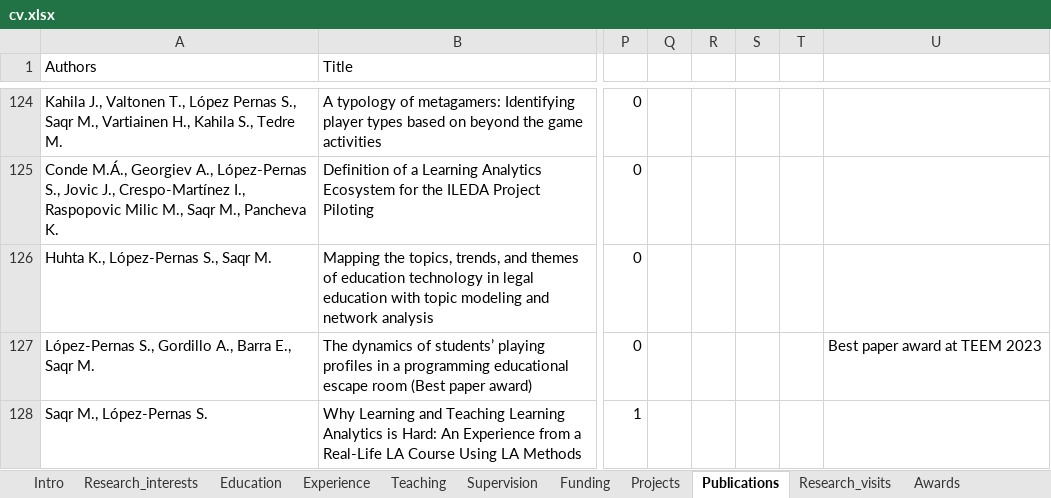
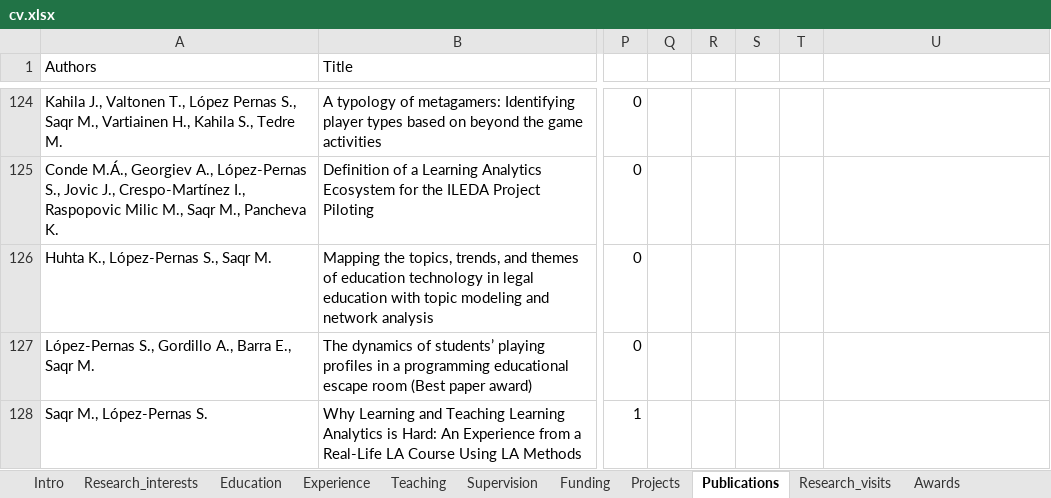
Before and after one commit to loxavia/loxavia.github.io, an Excel workbook: cv.xlsx, sheet Publications, drawn as a sheet; only a part is shown, gaps mark what is left out; values as stored, in another font and other column widths than the file's, no borders; charts and pictures not drawn; the diff covers the shown part only; the diff names each change by its address in the sheet, - before the commit and + after, or states it on an @@ line.

```diff
--- a/cv.xlsx (sheet Publications)
+++ b/cv.xlsx (sheet Publications)
-U127: Best paper award at TEEM 2023
+U127: (empty)
```
Also changed, not shown: 1 added row, 17 edited cells and cell formats elsewhere in this sheet, sheet Editorial_work, sheet Awards, 6 other files.
